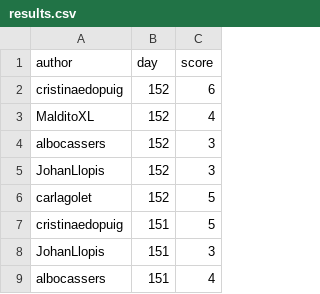
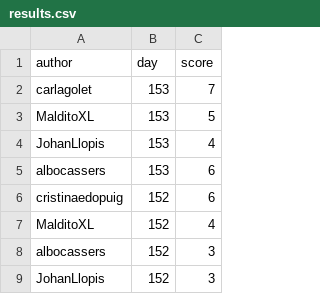
Before and after one commit to aleixalcacer/wordleCAT, a CSV file: results.csv, drawn as a sheet; only a part is shown; the shorter side is filled out with more unchanged rows; the diff names each change by its address in the sheet, - before the commit and + after, or states it on an @@ line.

Commit message:
Automated report

```diff
--- a/results.csv
+++ b/results.csv
+row 2: carlagolet | 153 | 7
+row 3: MalditoXL | 153 | 5
+row 4: JohanLlopis | 153 | 4
+row 5: albocassers | 153 | 6
```
